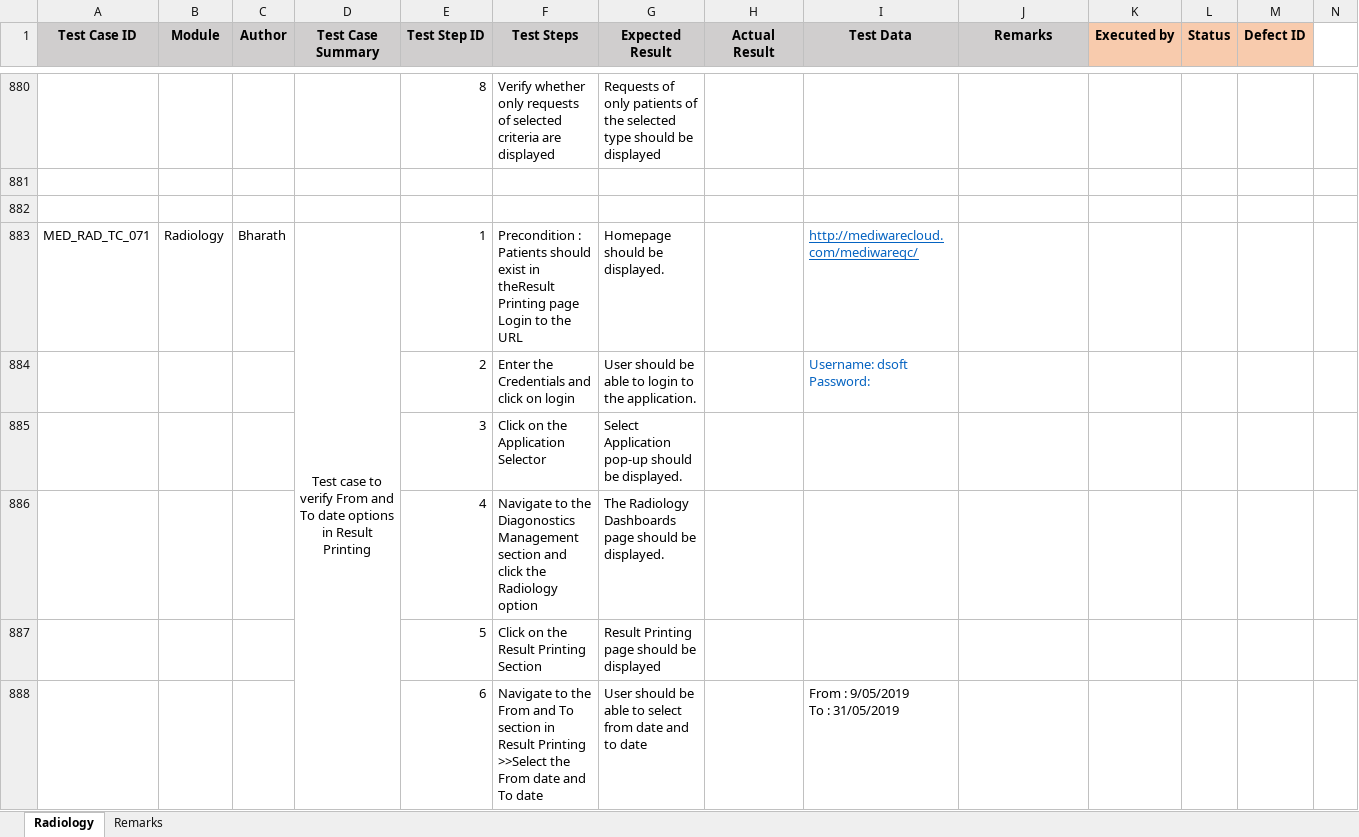
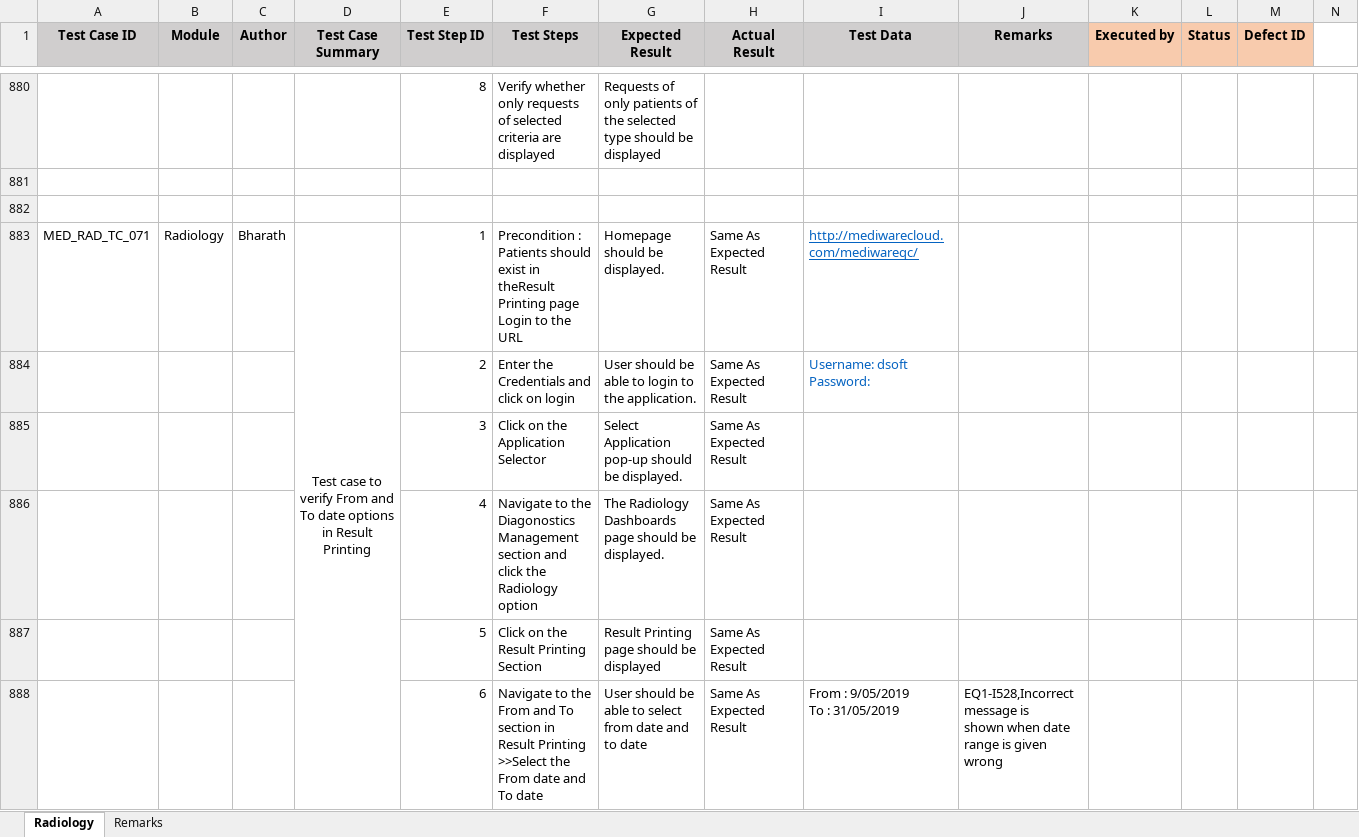
Before and after one commit to RijoJohnPatric/Mediware-Repository, an Excel workbook: Test Execution/Feby/Test Case- Radiology_Reviewed.xlsx, sheet Radiology, drawn as a sheet; only a part is shown, gaps mark what is left out; values as stored, in another font and other column widths than the file's, no borders; removed rows and columns are numbered as before the commit, all else as after; rows hold the shown columns only; ↵ is a line break in a cell; the diff covers the shown part only; the diff names each change by its address in the sheet, - before the commit and + after, or states it on an @@ line.

```diff
--- a/Test Execution/Feby/Test Case- Radiology_Reviewed.xlsx (sheet Radiology)
+++ b/Test Execution/Feby/Test Case- Radiology_Reviewed.xlsx (sheet Radiology)
-H883 (Actual Result): (empty)
+H883 (Actual Result): Same As Expected Result
-row 884:  |  |  |  | 2 | Enter the Credentials and click on login | User should be able to login to the application. |  | Username: dsoft ↵ Password:
-row 885:  |  |  |  | 3 | Click on the Application Selector | Select Application pop-up should be displayed.
-row 886:  |  |  |  | 4 | Navigate to the Diagonostics Management section and click the Radiology option | The Radiology Dashboards page should be displayed.
+row 884:  |  |  |  | 2 | Enter the Credentials and click on login | User should be able to login to the application. | Same As Expected Result | Username: dsoft ↵ Password:
+row 885:  |  |  |  | 3 | Click on the Application Selector | Select Application pop-up should be displayed. | Same As Expected Result
+row 886:  |  |  |  | 4 | Navigate to the Diagonostics Management section and click the Radiology option | The Radiology Dashboards page should be displayed. | Same As Expected Result
-H887:H888 (Actual Result): (empty)
+H887:H888 (Actual Result): Same As Expected Result
-J888 (Remarks): (empty)
+J888 (Remarks): EQ1-I528,Incorrect message is ↵ shown when date range is given wrong
```
Also changed, not shown: 108 added rows, 108 removed rows, 8 moved rows, 98 edited cells, cell formats and merged cells elsewhere in this sheet.
